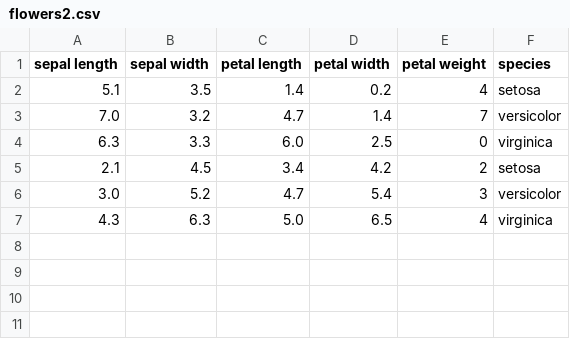
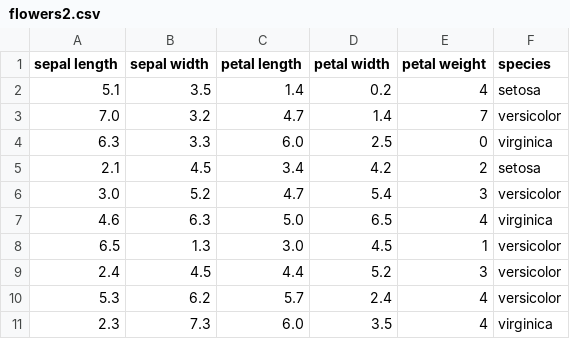
Before and after one commit to kantarogit/json-to-scatter-matrix, a CSV file: flowers2.csv, drawn as a sheet.

```diff
--- a/flowers2.csv
+++ b/flowers2.csv
@@ -6,2 +6,6 @@ sepal length,sepal width,petal length,petal width,petal weight,species
 3.0,5.2,4.7,5.4,3,versicolor
-4.3,6.3,5.0,6.5,4,virginica
+4.6,6.3,5.0,6.5,4,virginica
+6.5,1.3,3.0,4.5,1,versicolor
+2.4,4.5,4.4,5.2,3,versicolor
+5.3,6.2,5.7,2.4,4,versicolor
+2.3,7.3,6.0,3.5,4,virginica
```
Also changed, not shown: 1 other file.
